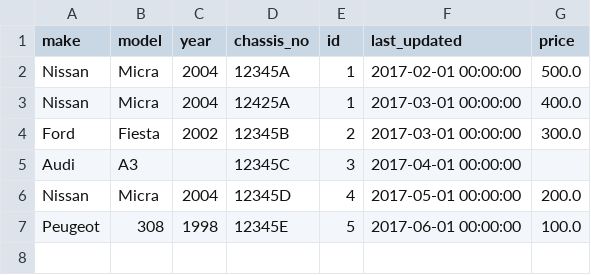
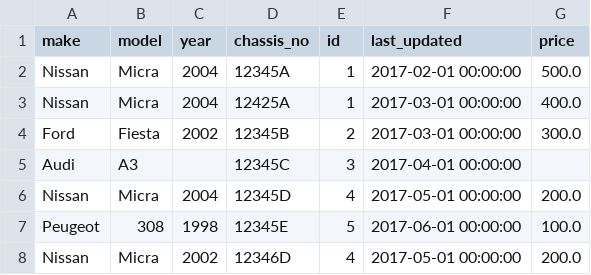
Before and after one commit to ebadali/distilled_challange, a CSV file: car_data.csv, drawn as a sheet; the diff names each change by its address in the sheet, - before the commit and + after, or states it on an @@ line.

```diff
--- a/car_data.csv
+++ b/car_data.csv
+row 8: Nissan | Micra | 2002 | 12346D | 4 | 2017-05-01 00:00:00 | 200.0
```
Also changed, not shown: 3 other files.
